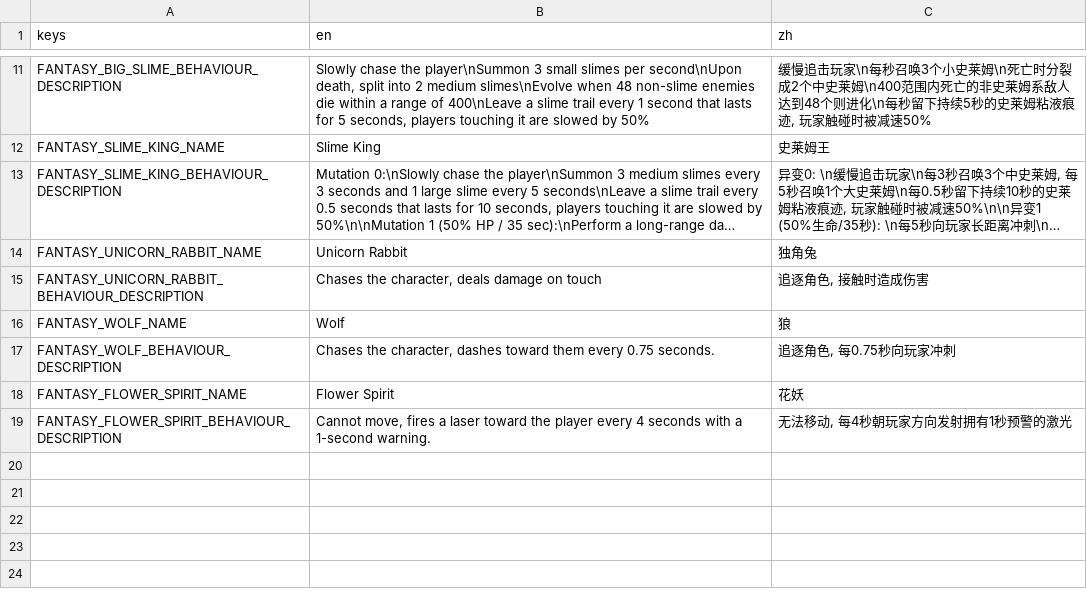
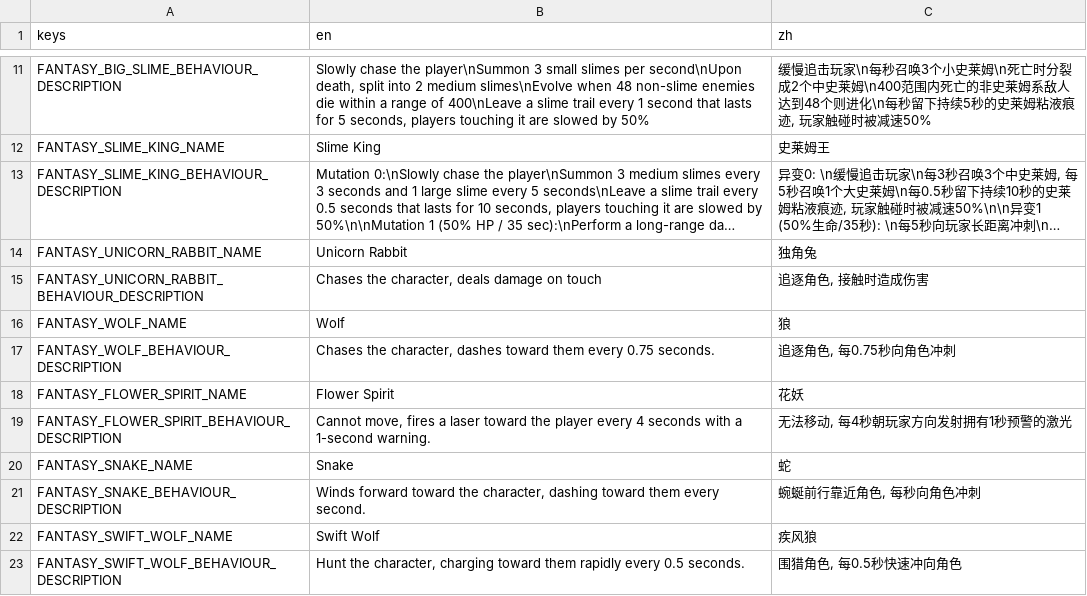
Before and after one commit to CYoJkoY/Yoko-Fantasy, a CSV file: translations/Fantasy.csv, drawn as a sheet; only a part is shown, gaps mark what is left out; long unchanged cells end in ….

Commit message:
Add new snake, swift wolf, and goblin javelin thrower enemies
Introduced three new enemy types: snake, swift wolf, and goblin javelin thrower, including their scripts, scenes, stats, icons, and item resources. Updated related image assets to use .webp format and removed obsolete .png files. Modified content data and translations to support the new enemies.

```diff
--- a/translations/Fantasy.csv
+++ b/translations/Fantasy.csv
@@ -16,4 +16,4 @@ FANTASY_UNICORN_RABBIT_BEHAVIOUR_DESCRIPTION,"Chases the character, deals damage
 FANTASY_WOLF_NAME,Wolf,狼
-FANTASY_WOLF_BEHAVIOUR_DESCRIPTION,"Chases the character, dashes toward them every 0.75 seconds.
-","追逐角色, 每0.75秒向玩家冲刺"
+FANTASY_WOLF_BEHAVIOUR_DESCRIPTION,"Chases the character, dashes toward them every 0.75 seconds.
+","追逐角色, 每0.75秒向角色冲刺"
 FANTASY_FLOWER_SPIRIT_NAME,Flower Spirit,花妖
@@ -21 +21,7 @@ FANTASY_FLOWER_SPIRIT_BEHAVIOUR_DESCRIPTION,"Cannot move, fires a laser toward t
 ","无法移动, 每4秒朝玩家方向发射拥有1秒预警的激光"
+FANTASY_SNAKE_NAME,Snake,蛇
+FANTASY_SNAKE_BEHAVIOUR_DESCRIPTION,"Winds forward toward the character, dashing toward them every second.
+","蜿蜒前行靠近角色, 每秒向角色冲刺"
+FANTASY_SWIFT_WOLF_NAME,Swift Wolf,疾风狼
+FANTASY_SWIFT_WOLF_BEHAVIOUR_DESCRIPTION,"Hunt the character, charging toward them rapidly every 0.5 seconds.
+","围猎角色, 每0.5秒快速冲向角色"
```
Also changed, not shown: 36 other files.
